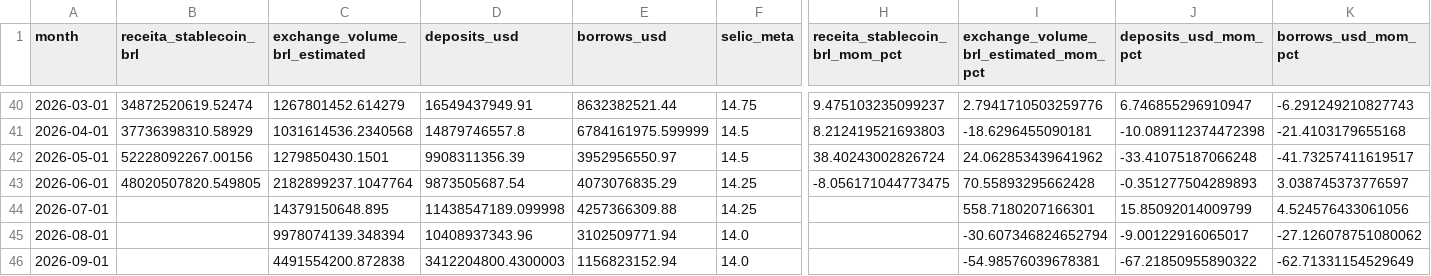
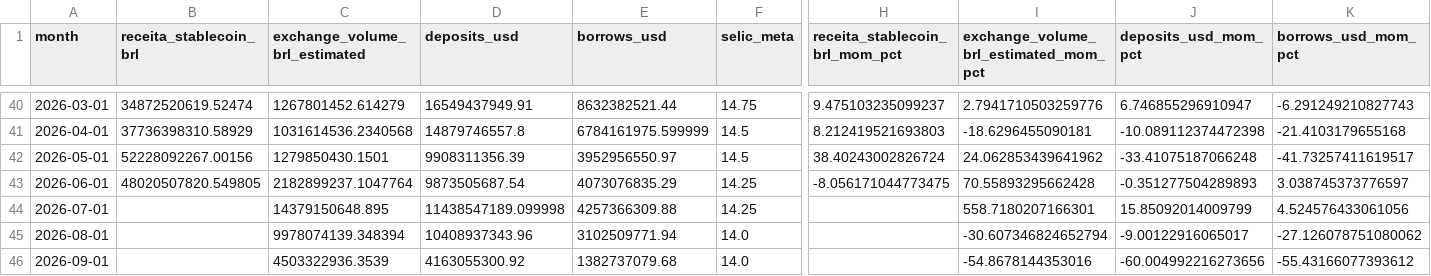
Before and after one commit to nandaurichio/Stable-Context-Brazil, a CSV file: data/gold/monthly_exploration.csv, drawn as a sheet; only a part is shown, gaps mark what is left out; the diff names each change by its address in the sheet, - before the commit and + after, or states it on an @@ line.

```diff
--- a/data/gold/monthly_exploration.csv
+++ b/data/gold/monthly_exploration.csv
-C46 (exchange_volume_brl_estimated): 4491554200.872838
+C46 (exchange_volume_brl_estimated): 4503322936.3539
-D46 (deposits_usd): 3412204800.4300003
+D46 (deposits_usd): 4163055300.92
-E46 (borrows_usd): 1156823152.94
+E46 (borrows_usd): 1382737079.68
-I46: -54.98576039678381
+I46: -54.8678144353016
-J46 (deposits_usd_mom_pct): -67.21850955890322
+J46 (deposits_usd_mom_pct): -60.004992216273656
-K46 (borrows_usd_mom_pct): -62.71331154529649
+K46 (borrows_usd_mom_pct): -55.43166077393612
```
Also changed, not shown: data/bronze/exchange_daily_ohlcv.csv, data/gold/ethereum_lending_activity_monthly.csv, 13 other files.
